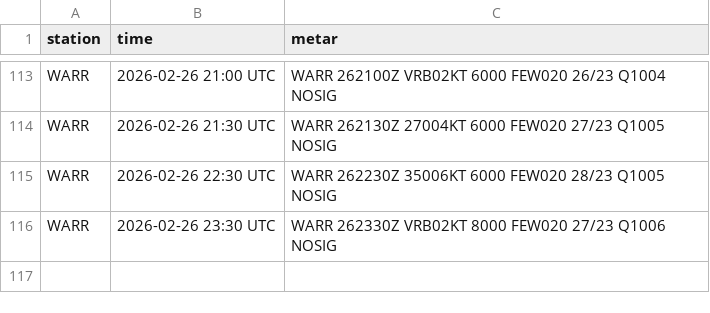
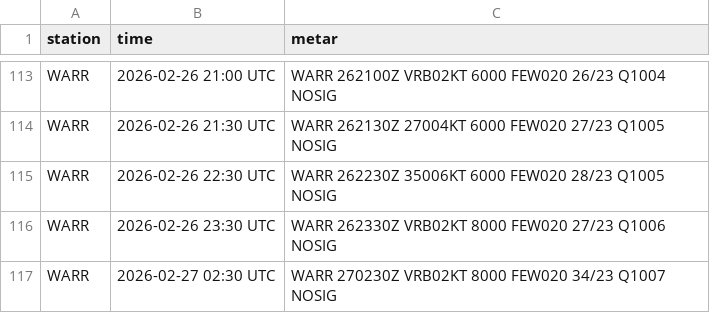
Before and after one commit to PetrucKLouxie/metarwarr, a CSV file: metar_history.csv, drawn as a sheet; only a part is shown, gaps mark what is left out; the diff names each change by its address in the sheet, - before the commit and + after, or states it on an @@ line.

```diff
--- a/metar_history.csv
+++ b/metar_history.csv
+row 117: WARR | 2026-02-27 02:30 UTC | WARR 270230Z VRB02KT 8000 FEW020 34/23 Q1007 NOSIG
```
